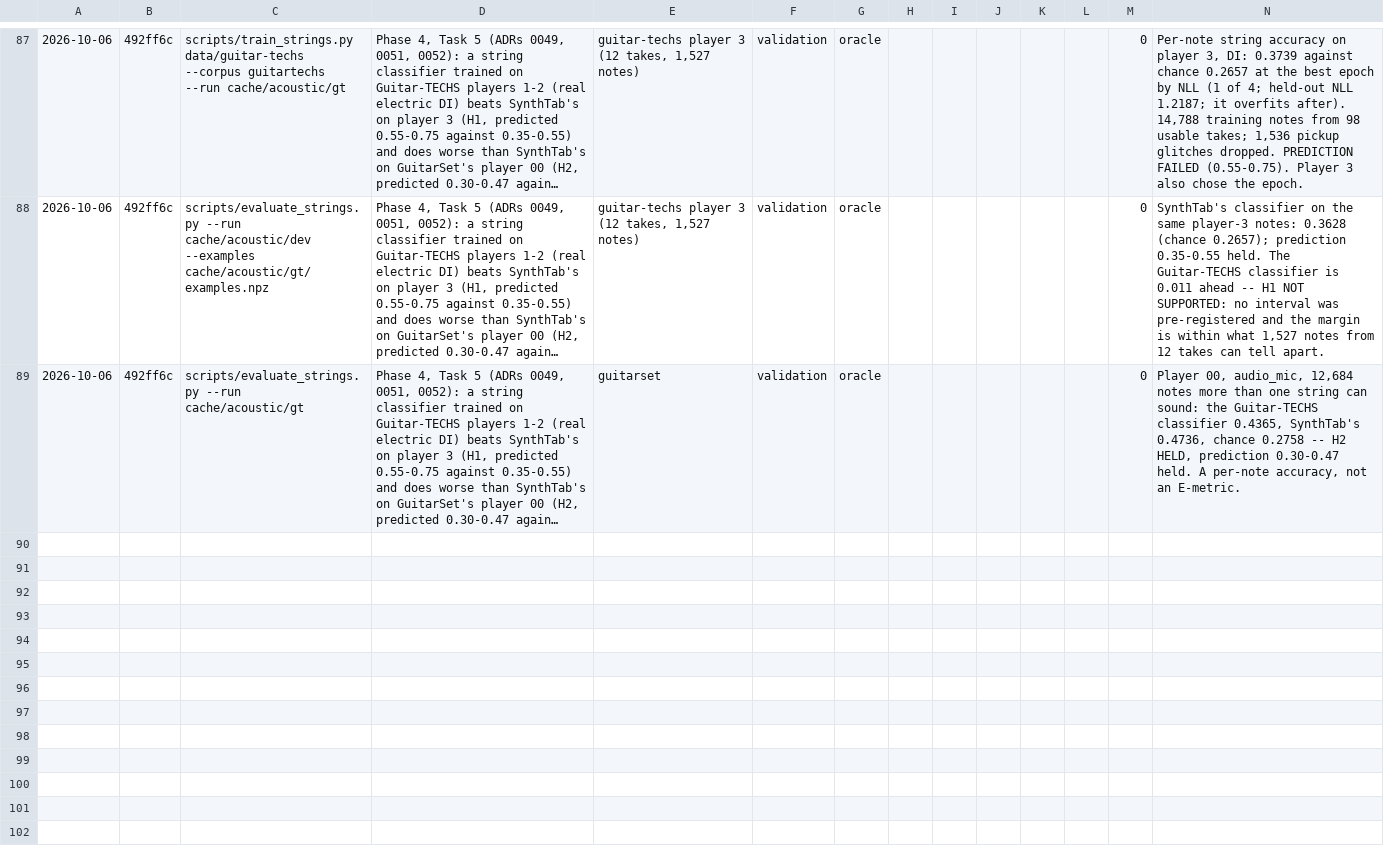
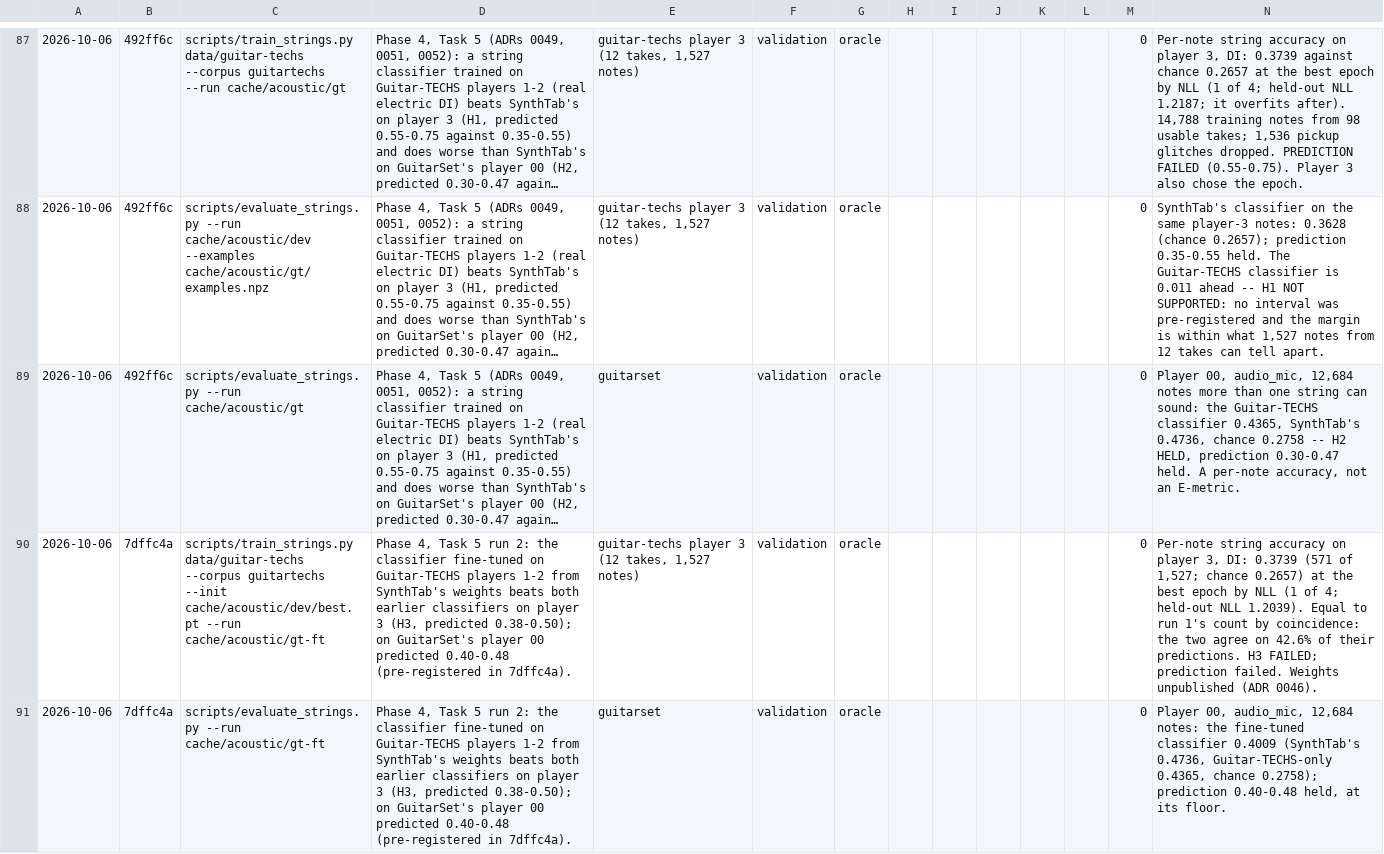
Before and after one commit to Afillex/TabSampler, a CSV file: experiments/results.csv, drawn as a sheet; only a part is shown, gaps mark what is left out; long unchanged cells end in …; the diff names each change by its address in the sheet, - before the commit and + after, or states it on an @@ line.

Commit message:
Record Task 5 run 2: fine-tuning from SynthTab does not help

```diff
--- a/experiments/results.csv
+++ b/experiments/results.csv
+row 90: 2026-10-06 | 7dffc4a | scripts/train_strings.py data/guitar-techs --corpus guitartechs --init cache/acoustic/dev/best.pt --run cache/acoustic/gt-ft | Phase 4, Task 5 run 2: the classifier fine-tuned on Guitar-TECHS players 1-2 from SynthTab's weights beats both earlier classifiers on player 3 (H3, predicted 0.38-0.50); on GuitarSet's player 00 predicted 0.40-0.48 (pre-registered in 7dffc4a). | guitar-techs player 3 (12 takes, 1,527 notes) | validation | oracle |  |  |  |  |  | 0 | Per-note string accuracy on player 3, DI: 0.3739 (571 of 1,527; chance 0.2657) at the best epoch by NLL (1 of 4; held-out NLL 1.2039). Equal to run 1's count by coincidence: the two agree on 42.6% of their predictions. H3 FAILED; prediction failed. Weights unpublished (ADR 0046).
+row 91: 2026-10-06 | 7dffc4a | scripts/evaluate_strings.py --run cache/acoustic/gt-ft | Phase 4, Task 5 run 2: the classifier fine-tuned on Guitar-TECHS players 1-2 from SynthTab's weights beats both earlier classifiers on player 3 (H3, predicted 0.38-0.50); on GuitarSet's player 00 predicted 0.40-0.48 (pre-registered in 7dffc4a). | guitarset | validation | oracle |  |  |  |  |  | 0 | Player 00, audio_mic, 12,684 notes: the fine-tuned classifier 0.4009 (SynthTab's 0.4736, Guitar-TECHS-only 0.4365, chance 0.2758); prediction 0.40-0.48 held, at its floor.
```
Also changed, not shown: 2 other files.
